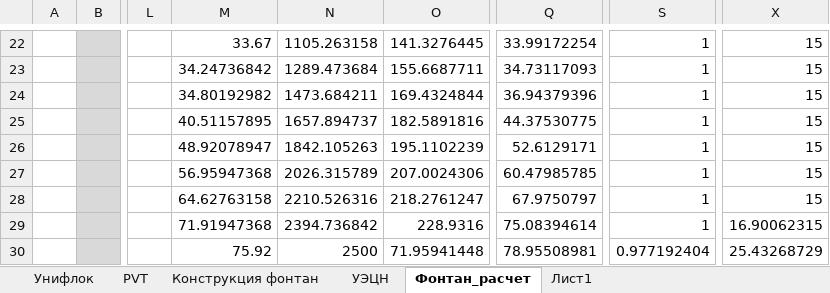
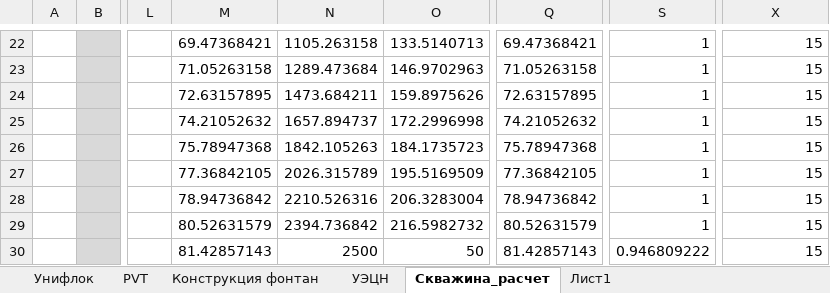
Before and after one commit to unifloc/unifloc_vba, an Excel workbook: ИРМ/UF7_калькулятор_ЭЦН.xlsm, sheet Скважина_расчет, drawn as a sheet; only a part is shown, gaps mark what is left out; values as stored, in another font and other column widths than the file's, no borders; charts and pictures not drawn; the diff covers the shown part only; the diff names each change by its address in the sheet, - before the commit and + after, or states it on an @@ line.

Commit message:
поправлен учет сепарации при расчете скважины. Заданы режимы расчета сепарации и подключены при расчете снизу вверх, так и сверху вниз

```diff
--- a/ИРМ/UF7_калькулятор_ЭЦН.xlsm (sheet Скважина_расчет)
+++ b/ИРМ/UF7_калькулятор_ЭЦН.xlsm (sheet Скважина_расчет)
-sheet tab: Фонтан_расчет
+sheet tab: Скважина_расчет
-M22: 33.67
+M22: 69.47368421
-O22: 141.3276445
+O22: 133.5140713
-Q22: 33.99172254
+Q22: 69.47368421
-M23: 34.24736842
+M23: 71.05263158
-O23: 155.6687711
+O23: 146.9702963
-Q23: 34.73117093
+Q23: 71.05263158
-M24: 34.80192982
+M24: 72.63157895
-O24: 169.4324844
+O24: 159.8975626
-Q24: 36.94379396
+Q24: 72.63157895
-M25: 40.51157895
+M25: 74.21052632
-O25: 182.5891816
+O25: 172.2996998
-Q25: 44.37530775
+Q25: 74.21052632
-M26: 48.92078947
+M26: 75.78947368
-O26: 195.1102239
+O26: 184.1735723
-Q26: 52.6129171
+Q26: 75.78947368
-M27: 56.95947368
+M27: 77.36842105
-O27: 207.0024306
+O27: 195.5169509
-Q27: 60.47985785
+Q27: 77.36842105
-M28: 64.62763158
+M28: 78.94736842
-O28: 218.2761247
+O28: 206.3283004
-Q28: 67.9750797
+Q28: 78.94736842
-M29: 71.91947368
+M29: 80.52631579
-O29: 228.9316
+O29: 216.5982732
-Q29: 75.08394614
+Q29: 80.52631579
-X29: 16.90062315
+X29: 15
-M30: 75.92
+M30: 81.42857143
-O30: 71.95941448
+O30: 50
-Q30: 78.95508981
+Q30: 81.42857143
-S30: 0.977192404
+S30: 0.946809222
-X30: 25.43268729
+X30: 15
```
Also changed, not shown: 61 edited cells elsewhere in this sheet, sheet Лист1, formulas that keep their value, charts or pictures, 6 other files.
